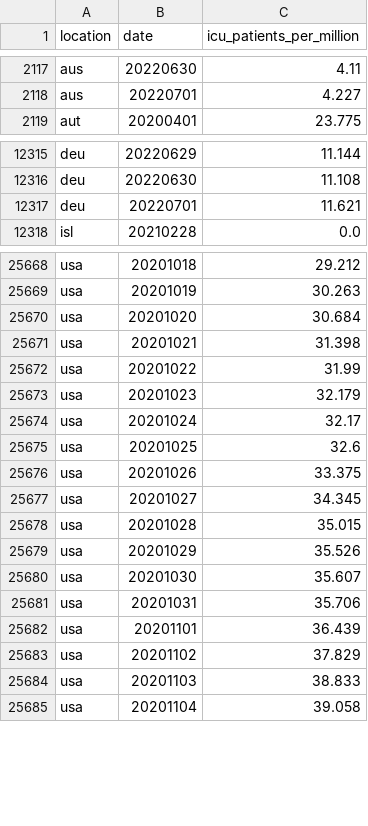
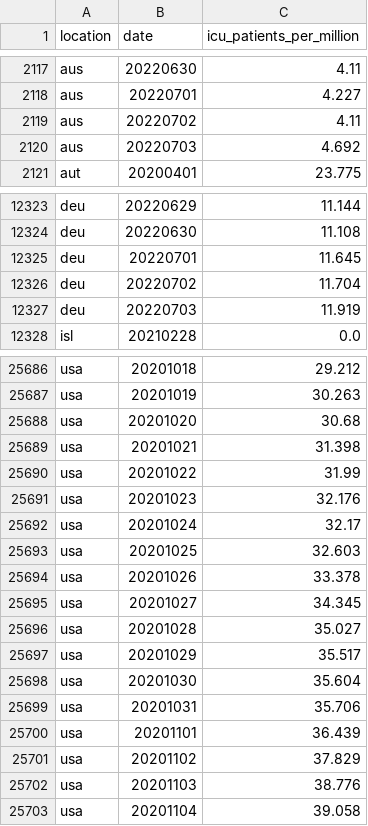
Before and after one commit to open-numbers/ddf--owid--covid_19, a CSV file: ddf--datapoints--icu_patients_per_million--by--location--date.csv, drawn as a sheet; only a part is shown, gaps mark what is left out; the diff covers the shown part only.

```diff
--- a/ddf--datapoints--icu_patients_per_million--by--location--date.csv
+++ b/ddf--datapoints--icu_patients_per_million--by--location--date.csv
@@ -2118,2 +2118,4 @@ aus,20220630,4.11
 aus,20220701,4.227
+aus,20220702,4.11
+aus,20220703,4.692
 aut,20200401,23.775
@@ -12316,3 +12324,5 @@ deu,20220629,11.144
 deu,20220630,11.108
-deu,20220701,11.621
+deu,20220701,11.645
+deu,20220702,11.704
+deu,20220703,11.919
 isl,20210228,0.0
@@ -25669,13 +25687,13 @@ usa,20201018,29.212
 usa,20201019,30.263
-usa,20201020,30.684
+usa,20201020,30.68
 usa,20201021,31.398
 usa,20201022,31.99
-usa,20201023,32.179
+usa,20201023,32.176
 usa,20201024,32.17
-usa,20201025,32.6
-usa,20201026,33.375
+usa,20201025,32.603
+usa,20201026,33.378
 usa,20201027,34.345
-usa,20201028,35.015
-usa,20201029,35.526
-usa,20201030,35.607
+usa,20201028,35.027
+usa,20201029,35.517
+usa,20201030,35.604
 usa,20201031,35.706
@@ -25683,3 +25701,3 @@ usa,20201101,36.439
 usa,20201102,37.829
-usa,20201103,38.833
+usa,20201103,38.776
 usa,20201104,39.058
```
Also changed, not shown: 16 added rows and 23 edited cells elsewhere in this file, ddf--datapoints--new_vaccinations--by--location--date.csv, ddf--datapoints--people_fully_vaccinated_per_hundred--by--location--date.csv, 46 other files.
